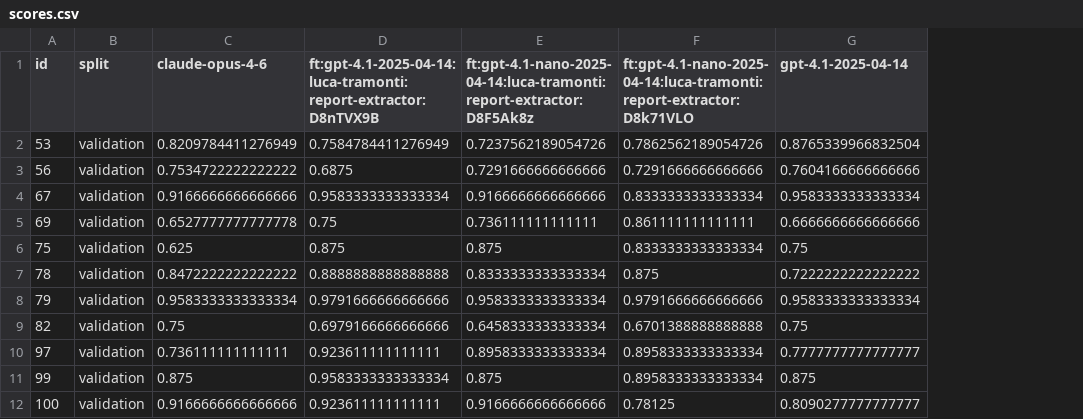
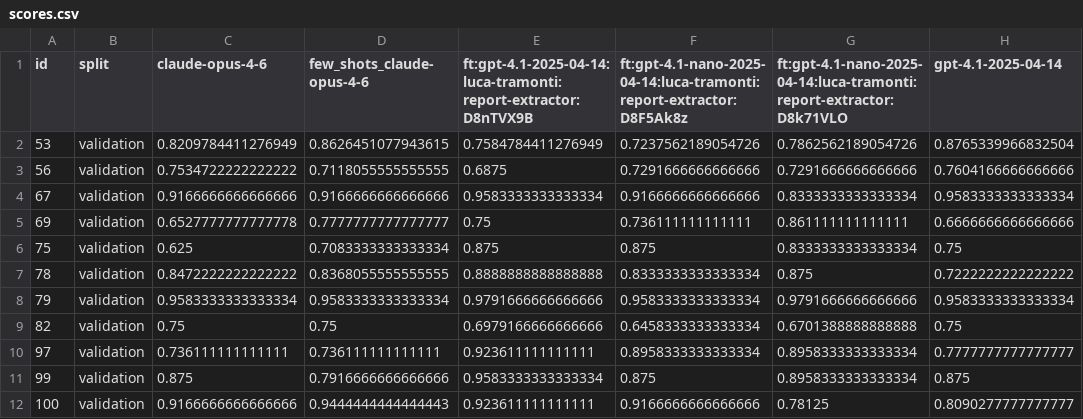
Before and after one commit to iltramont/PRIN, a CSV file: data/metrics/scores.csv, drawn as a sheet; only a part is shown; the diff names each change by its address in the sheet, - before the commit and + after, or states it on an @@ line.

Commit message:
few shots similar

```diff
--- a/data/metrics/scores.csv
+++ b/data/metrics/scores.csv
+column D (few_shots_claude-opus-4-6), rows 2-12: 0.8626451077943615 | 0.7118055555555555 | 0.9166666666666666 | 0.7777777777777777 | 0.7083333333333334 | 0.8368055555555555 | 0.9583333333333334 | 0.75 | 0.736111111111111 | 0.7916666666666666 | 0.9444444444444443
```
Also changed, not shown: 13 other files.
